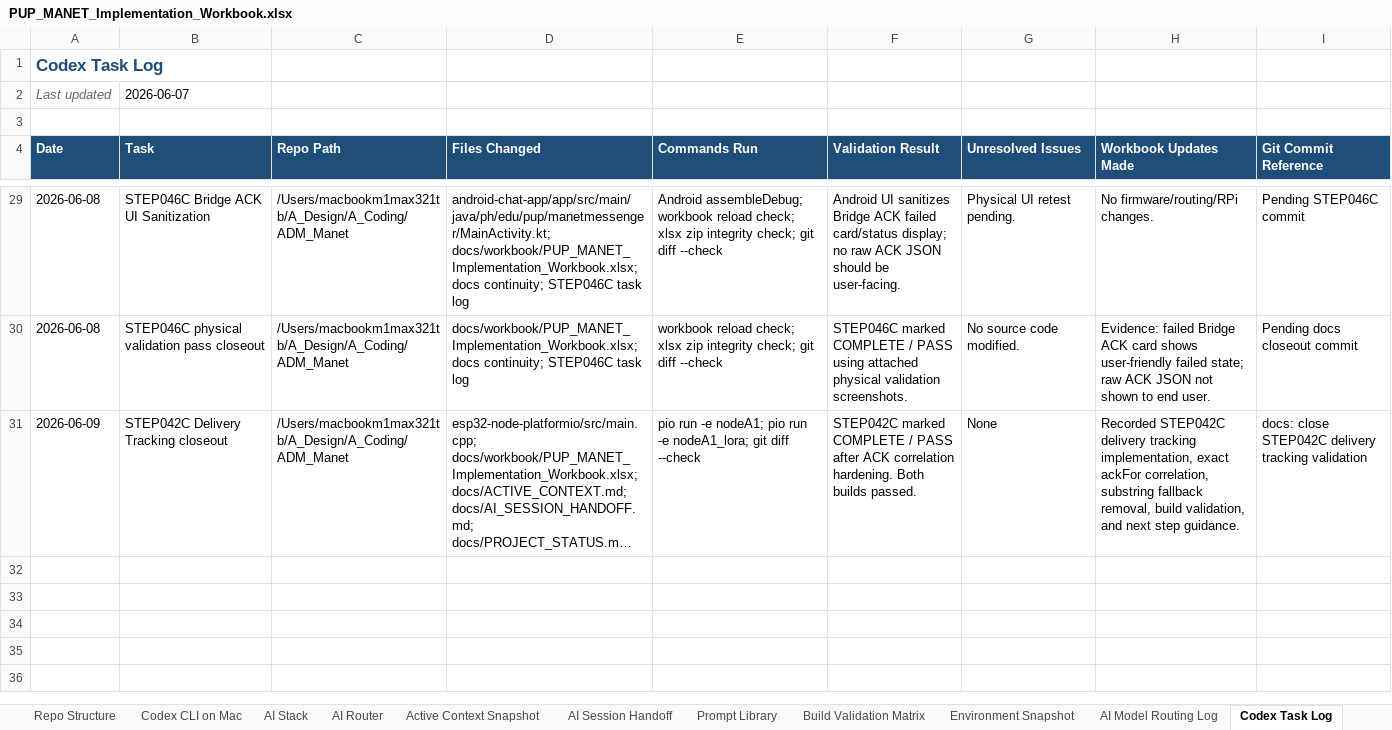
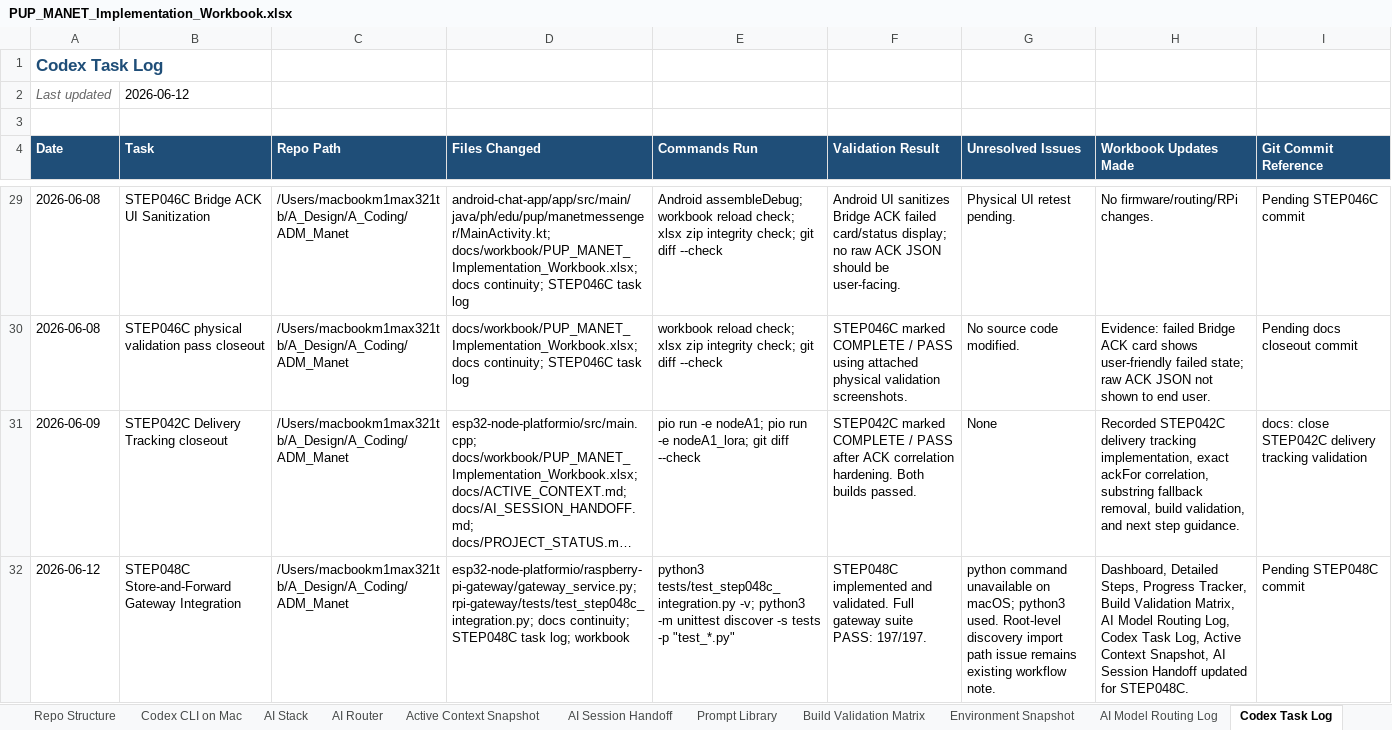
Before and after one commit to pagibetech/pup-manet-emergency-messaging, an Excel workbook: docs/workbook/PUP_MANET_Implementation_Workbook.xlsx, sheet Codex Task Log, drawn as a sheet; only a part is shown, gaps mark what is left out; long unchanged cells end in …; values as stored, in another font and other column widths than the file's, no borders; the diff names each change by its address in the sheet, - before the commit and + after, or states it on an @@ line.

Commit message:
feat: STEP048C store-forward gateway integration

```diff
--- a/docs/workbook/PUP_MANET_Implementation_Workbook.xlsx (sheet Codex Task Log)
+++ b/docs/workbook/PUP_MANET_Implementation_Workbook.xlsx (sheet Codex Task Log)
-B2 (Task): 2026-06-07
+B2 (Task): 2026-06-12
+row 32: 2026-06-12 | STEP048C Store-and-Forward Gateway Integration | /Users/macbookm1max321tb/A_Design/A_Coding/ADM_Manet | esp32-node-platformio/raspberry-pi-gateway/gateway_service.py; rpi-gateway/tests/test_step048c_integration.py; docs continuity; STEP048C task log; workbook | python3 tests/test_step048c_integration.py -v; python3 -m unittest discover -s tests -p "test_*.py" | STEP048C implemented and validated. Full gateway suite PASS: 197/197. | python command unavailable on macOS; python3 used. Root-level discovery import path issue remains existing workflow note. | Dashboard, Detailed Steps, Progress Tracker, Build Validation Matrix, AI Model Routing Log, Codex Task Log, Active Context Snapshot, AI Session Handoff updated for STEP048C. | Pending STEP048C commit
```
Also changed, not shown: sheet Detailed Steps, sheet Build Validation Matrix, sheet AI Session Handoff, sheet AI Model Routing Log, sheet Architecture, sheet Progress Tracker, 2 more sheets, charts or pictures, 7 other files.
